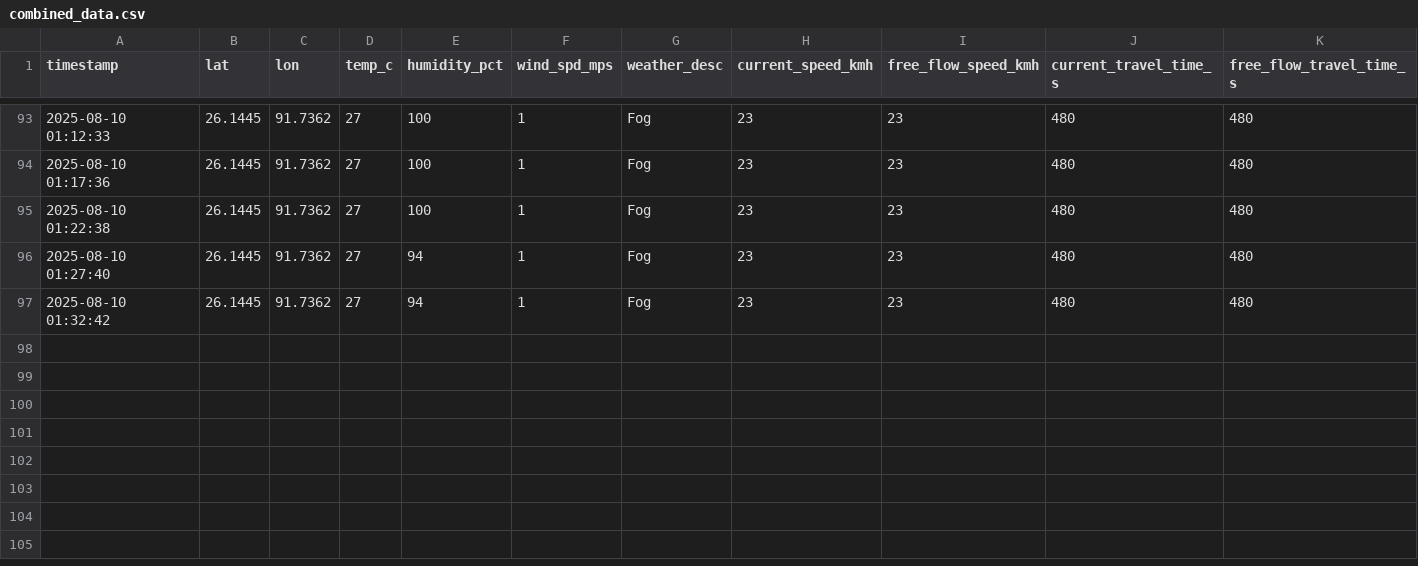
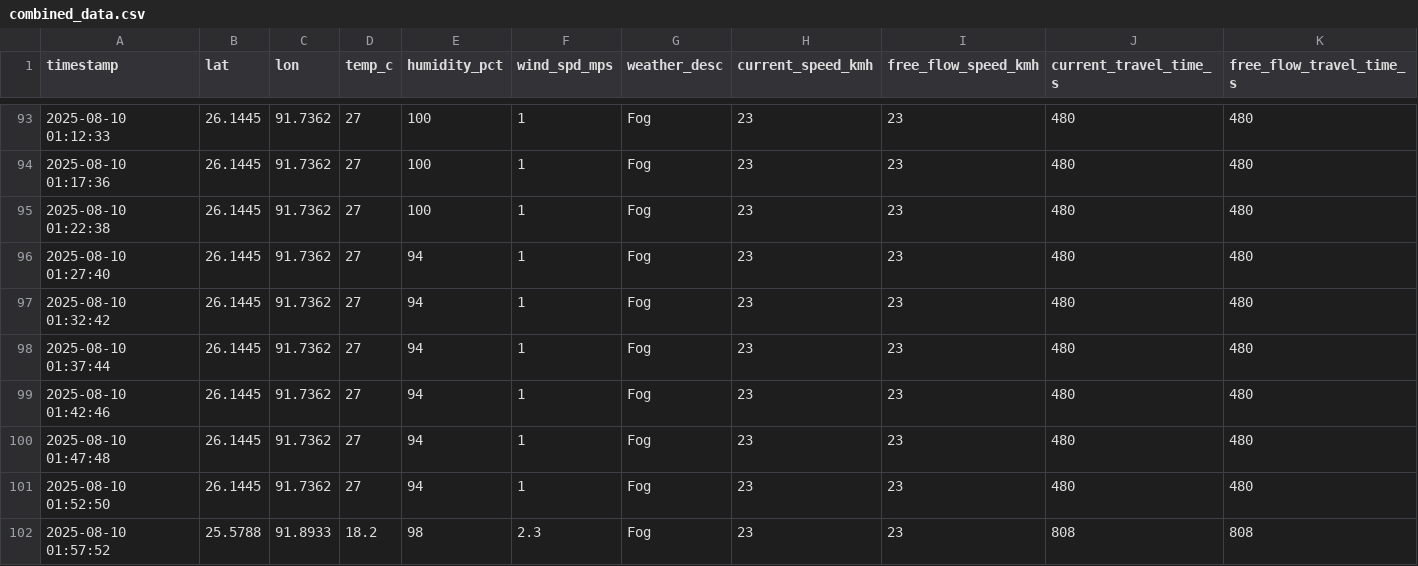
Before and after one commit to Mohankrishna07-maddila/effect-of-weather-pattern-on-productivity, a CSV file: combined_data.csv, drawn as a sheet; only a part is shown, gaps mark what is left out; rows hold the shown columns only; the diff names each change by its address in the sheet, - before the commit and + after, or states it on an @@ line.

Commit message:
Addded new data in dataset

```diff
--- a/combined_data.csv
+++ b/combined_data.csv
+row 98: 2025-08-10 01:37:44 | 26.1445 | 91.7362 | 27 | 94 | 1 | Fog | 23 | 23 | 480 | 480
+row 99: 2025-08-10 01:42:46 | 26.1445 | 91.7362 | 27 | 94 | 1 | Fog | 23 | 23 | 480 | 480
+row 100: 2025-08-10 01:47:48 | 26.1445 | 91.7362 | 27 | 94 | 1 | Fog | 23 | 23 | 480 | 480
+row 101: 2025-08-10 01:52:50 | 26.1445 | 91.7362 | 27 | 94 | 1 | Fog | 23 | 23 | 480 | 480
+row 102: 2025-08-10 01:57:52 | 25.5788 | 91.8933 | 18.2 | 98 | 2.3 | Fog | 23 | 23 | 808 | 808
```
